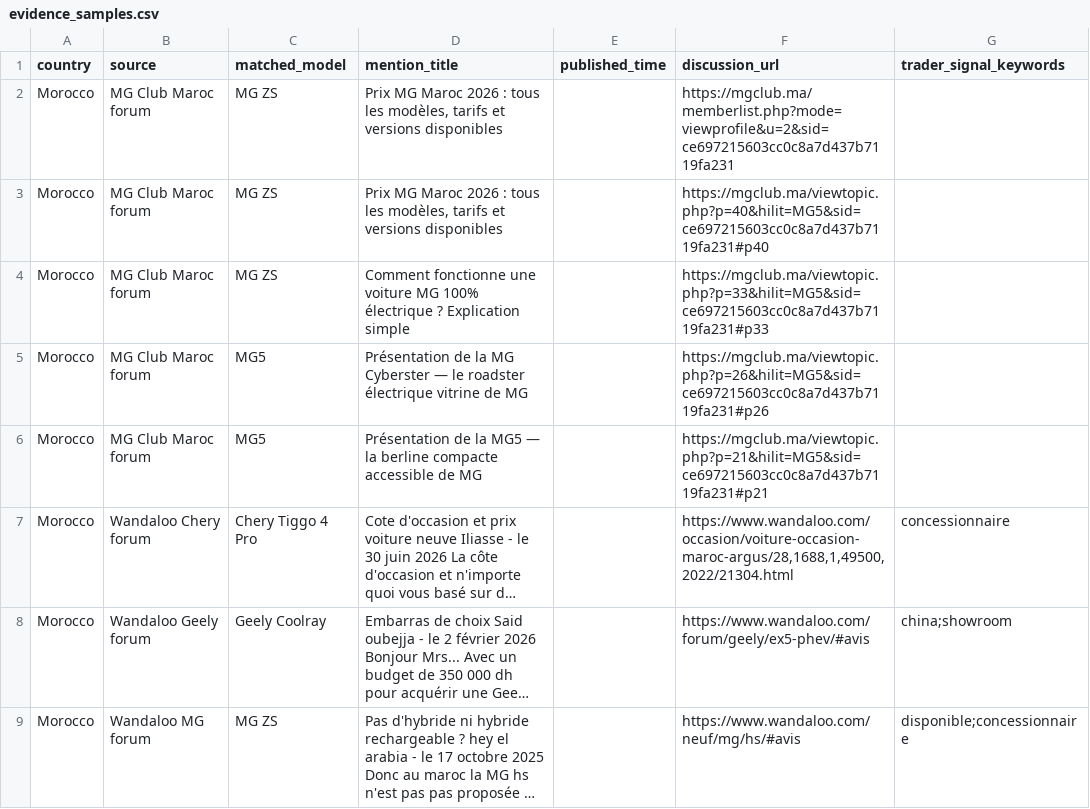
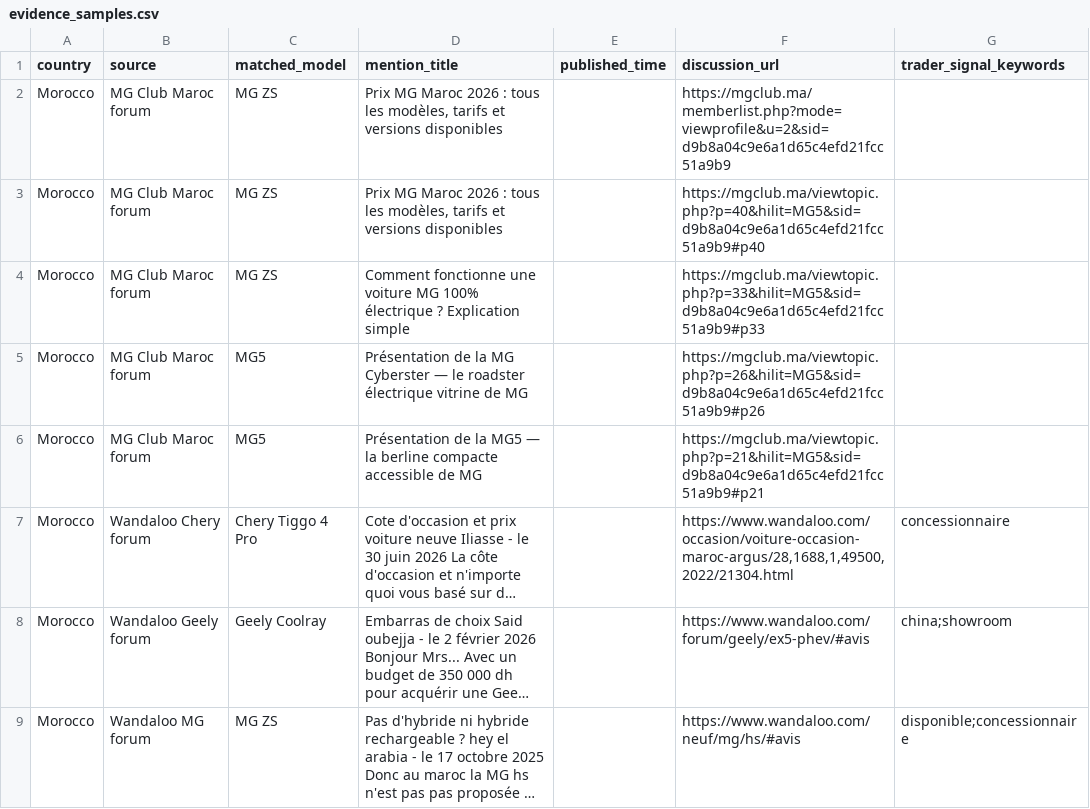
Before and after one commit to DTBknight/car-export-radar, a CSV file: data/latest/evidence_samples.csv, drawn as a sheet; long unchanged cells end in …; the diff names each change by its address in the sheet, - before the commit and + after, or states it on an @@ line.

```diff
--- a/data/latest/evidence_samples.csv
+++ b/data/latest/evidence_samples.csv
-F2 (discussion_url): https://mgclub.ma/memberlist.php?mode=viewprofile&u=2&sid=ce697215603cc0c8a7d437b7119fa231
+F2 (discussion_url): https://mgclub.ma/memberlist.php?mode=viewprofile&u=2&sid=d9b8a04c9e6a1d65c4efd21fcc51a9b9
-F3 (discussion_url): https://mgclub.ma/viewtopic.php?p=40&hilit=MG5&sid=ce697215603cc0c8a7d437b7119fa231#p40
+F3 (discussion_url): https://mgclub.ma/viewtopic.php?p=40&hilit=MG5&sid=d9b8a04c9e6a1d65c4efd21fcc51a9b9#p40
-F4 (discussion_url): https://mgclub.ma/viewtopic.php?p=33&hilit=MG5&sid=ce697215603cc0c8a7d437b7119fa231#p33
+F4 (discussion_url): https://mgclub.ma/viewtopic.php?p=33&hilit=MG5&sid=d9b8a04c9e6a1d65c4efd21fcc51a9b9#p33
-F5 (discussion_url): https://mgclub.ma/viewtopic.php?p=26&hilit=MG5&sid=ce697215603cc0c8a7d437b7119fa231#p26
+F5 (discussion_url): https://mgclub.ma/viewtopic.php?p=26&hilit=MG5&sid=d9b8a04c9e6a1d65c4efd21fcc51a9b9#p26
-F6 (discussion_url): https://mgclub.ma/viewtopic.php?p=21&hilit=MG5&sid=ce697215603cc0c8a7d437b7119fa231#p21
+F6 (discussion_url): https://mgclub.ma/viewtopic.php?p=21&hilit=MG5&sid=d9b8a04c9e6a1d65c4efd21fcc51a9b9#p21
```
Also changed, not shown: data/latest/cleaned_mentions.csv, data/latest/model_heat_by_market.csv, 2 other files.
